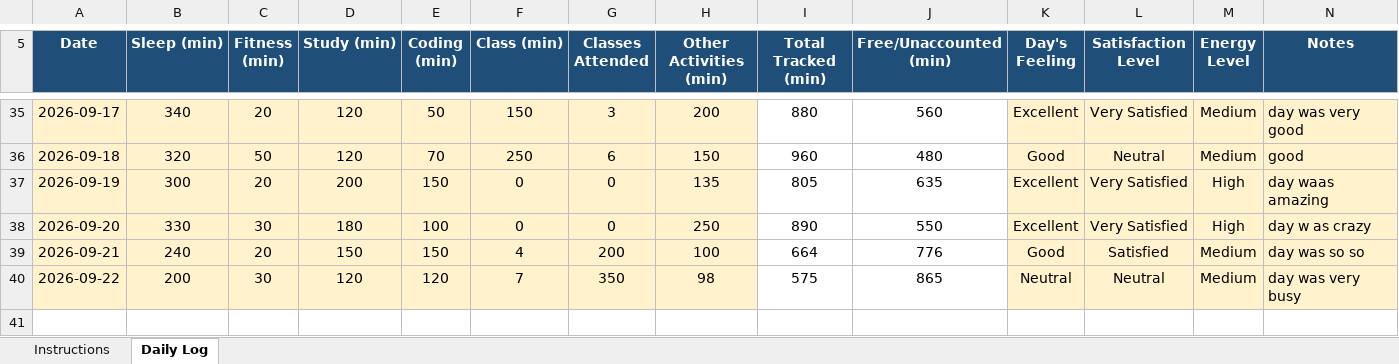
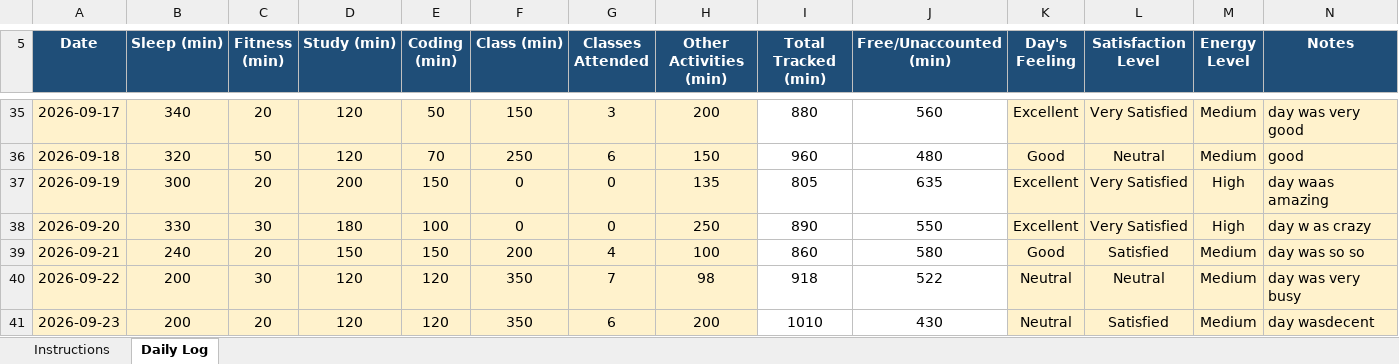
Before and after one commit to adityakumar2005-wq/CAP776, an Excel workbook: 12629170.xlsx, sheet Daily Log, drawn as a sheet; only a part is shown, gaps mark what is left out; values as stored, in another font and other column widths than the file's, no borders; conditional formats not drawn; the diff names each change by its address in the sheet, - before the commit and + after, or states it on an @@ line.

Commit message:
eightcommit

```diff
--- a/12629170.xlsx (sheet Daily Log)
+++ b/12629170.xlsx (sheet Daily Log)
-F39 (Class (min)): 4
+F39 (Class (min)): 200
-G39 (Classes Attended): 200
+G39 (Classes Attended): 4
-I39 (Total Tracked (min)): 664
+I39 (Total Tracked (min)): 860
-J39 (Free/Unaccounted (min)): 776
+J39 (Free/Unaccounted (min)): 580
-F40 (Class (min)): 7
+F40 (Class (min)): 350
-G40 (Classes Attended): 350
+G40 (Classes Attended): 7
-I40 (Total Tracked (min)): 575
+I40 (Total Tracked (min)): 918
-J40 (Free/Unaccounted (min)): 865
+J40 (Free/Unaccounted (min)): 522
+row 41: 2026-09-23 | 200 | 20 | 120 | 120 | 350 | 6 | 200 | 1010 | 430 | Neutral | Satisfied | Medium | day wasdecent
```
